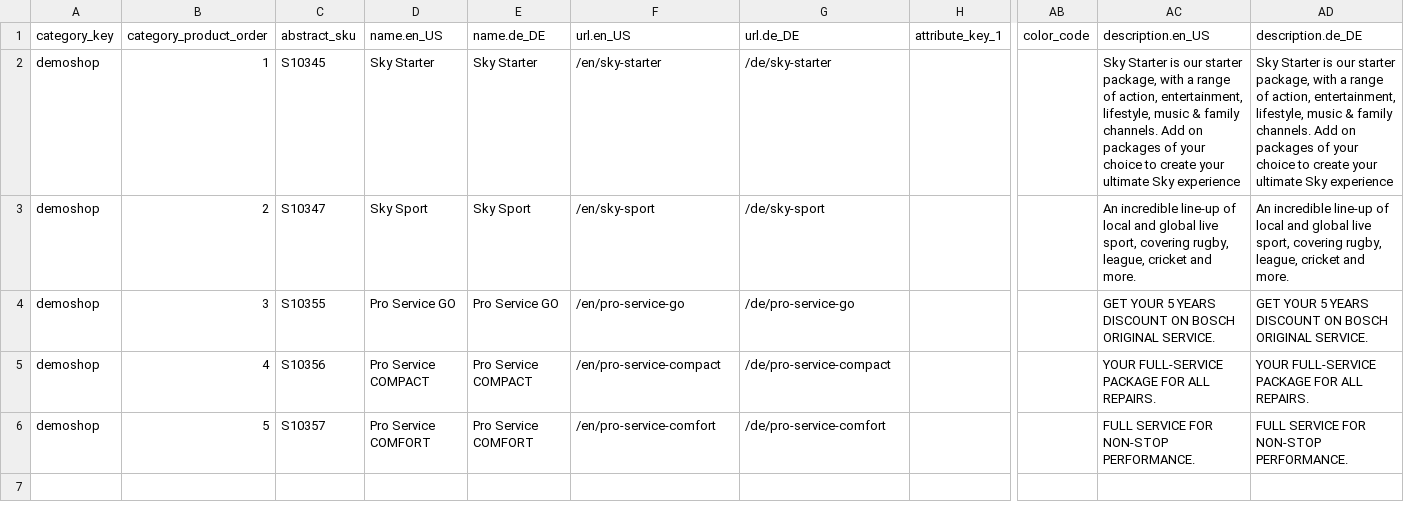
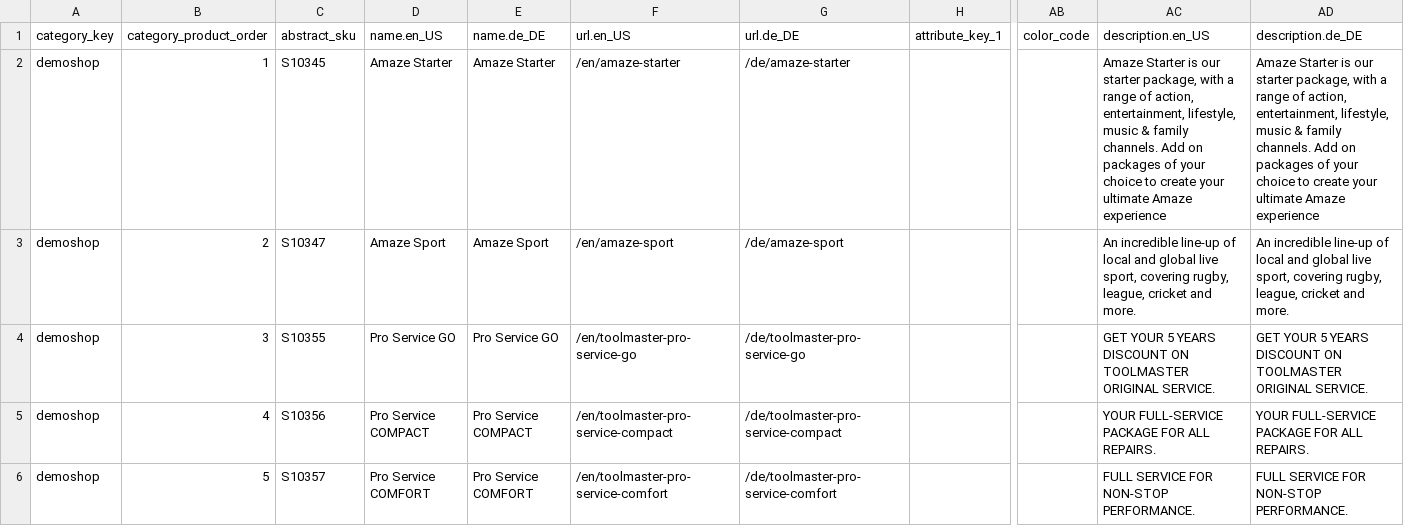
Before and after one commit to spryker-demo/merchant-review-search, a CSV file: Bundles/SubscriptionProductDataImport/data/import/product_abstract.csv, drawn as a sheet; only a part is shown, gaps mark what is left out; the diff names each change by its address in the sheet, - before the commit and + after, or states it on an @@ line.

```diff
--- a/Bundles/SubscriptionProductDataImport/data/import/product_abstract.csv
+++ b/Bundles/SubscriptionProductDataImport/data/import/product_abstract.csv
-D2: Sky Starter
+D2: Amaze Starter
-E2: Sky Starter
+E2: Amaze Starter
-F2: /en/sky-starter
+F2: /en/amaze-starter
-G2: /de/sky-starter
+G2: /de/amaze-starter
-AC2: Sky Starter is our starter package, with a range of action, entertainment, lifestyle, music & family channels. Add on packages of your choice to create your ultimate Sky experience
+AC2: Amaze Starter is our starter package, with a range of action, entertainment, lifestyle, music & family channels. Add on packages of your choice to create your ultimate Amaze experience
-AD2: Sky Starter is our starter package, with a range of action, entertainment, lifestyle, music & family channels. Add on packages of your choice to create your ultimate Sky experience
+AD2: Amaze Starter is our starter package, with a range of action, entertainment, lifestyle, music & family channels. Add on packages of your choice to create your ultimate Amaze experience
-D3: Sky Sport
+D3: Amaze Sport
-E3: Sky Sport
+E3: Amaze Sport
-F3: /en/sky-sport
+F3: /en/amaze-sport
-G3: /de/sky-sport
+G3: /de/amaze-sport
-F4: /en/pro-service-go
+F4: /en/toolmaster-pro-service-go
-G4: /de/pro-service-go
+G4: /de/toolmaster-pro-service-go
-AC4: …DISCOUNT ON BOSCH ORIGINAL SERVICE.
+AC4: …DISCOUNT ON TOOLMASTER ORIGINAL SERVICE.
-AD4: …DISCOUNT ON BOSCH ORIGINAL SERVICE.
+AD4: …DISCOUNT ON TOOLMASTER ORIGINAL SERVICE.
-F5: /en/pro-service-compact
+F5: /en/toolmaster-pro-service-compact
-G5: /de/pro-service-compact
+G5: /de/toolmaster-pro-service-compact
-F6: /en/pro-service-comfort
+F6: /en/toolmaster-pro-service-comfort
-G6: /de/pro-service-comfort
+G6: /de/toolmaster-pro-service-comfort
```
Also changed, not shown: Bundles/SubscriptionProductDataImport/data/import/product_concrete.csv.
